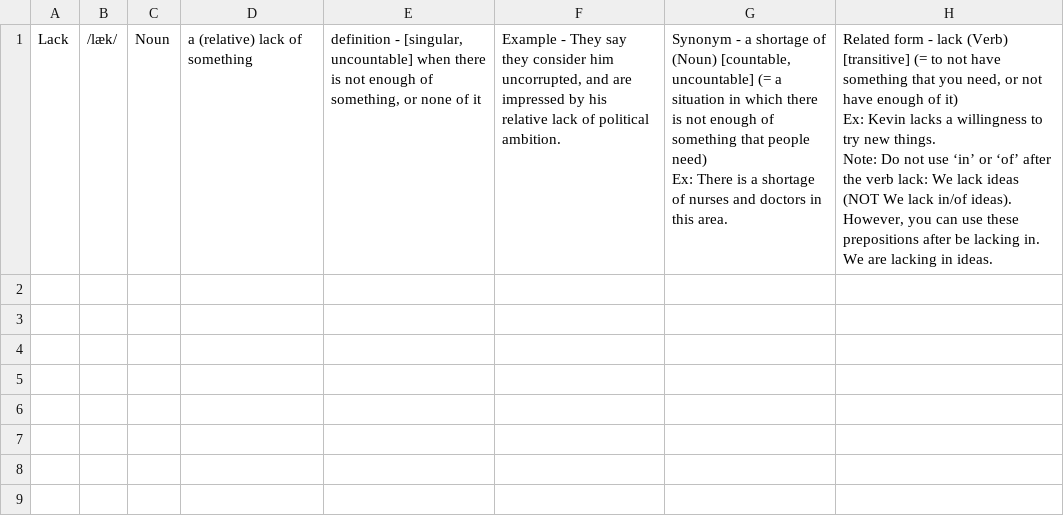
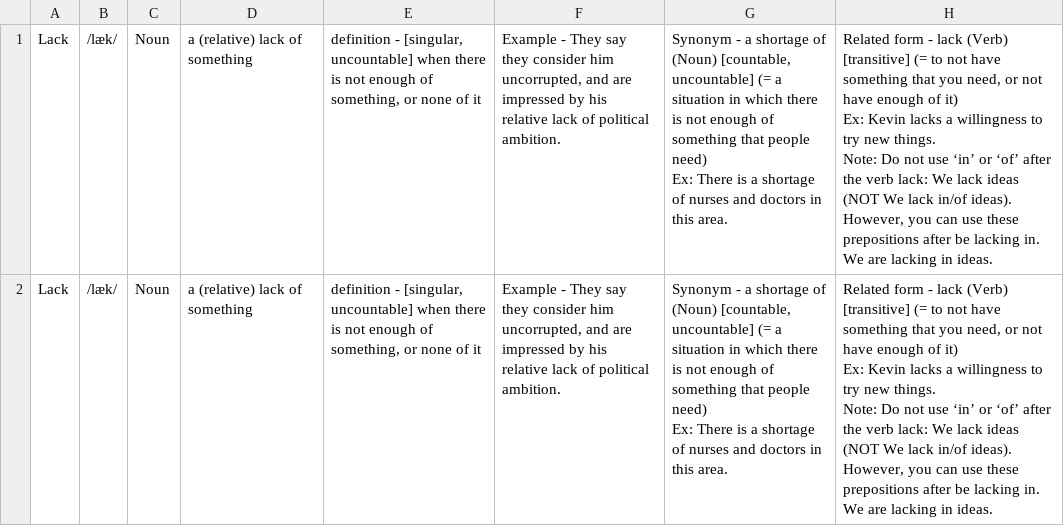
Before and after one commit to khangdo2019/My-Dictionary, a CSV file: src/word-storage/newword.csv, drawn as a sheet.

```diff
--- a/src/word-storage/newword.csv
+++ b/src/word-storage/newword.csv
@@ -4 +4,5 @@ Ex: Kevin lacks a willingness to try new things.
 Note: Do not use ‘in’ or ‘of’ after the verb lack: We lack ideas (NOT We lack in/of ideas). However, you can use these prepositions after be lacking in. We are lacking in ideas."
+Lack,/læk/,Noun,a (relative) lack of something,"definition - [singular, uncountable] when there is not enough of something, or none of it","Example - They say they consider him uncorrupted, and are impressed by his relative lack of political ambition.","Synonym - a shortage of (Noun) [countable, uncountable] (= a situation in which there is not enough of something that people need)
+Ex: There is a shortage of nurses and doctors in this area.","Related form - lack (Verb) [transitive] (= to not have something that you need, or not have enough of it)
+Ex: Kevin lacks a willingness to try new things.
+Note: Do not use ‘in’ or ‘of’ after the verb lack: We lack ideas (NOT We lack in/of ideas). However, you can use these prepositions after be lacking in. We are lacking in ideas."
```
Also changed, not shown: 2 other files.
